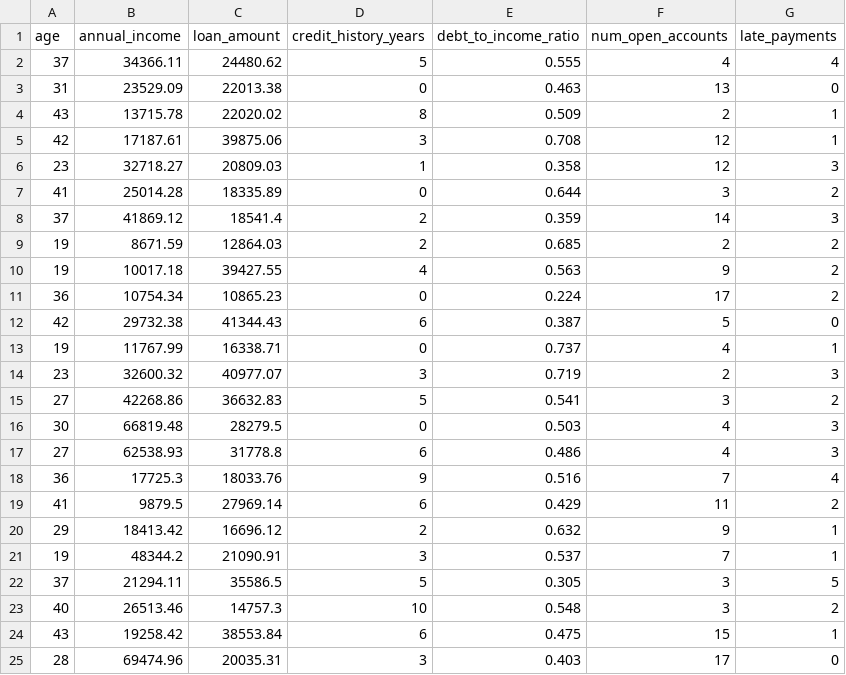
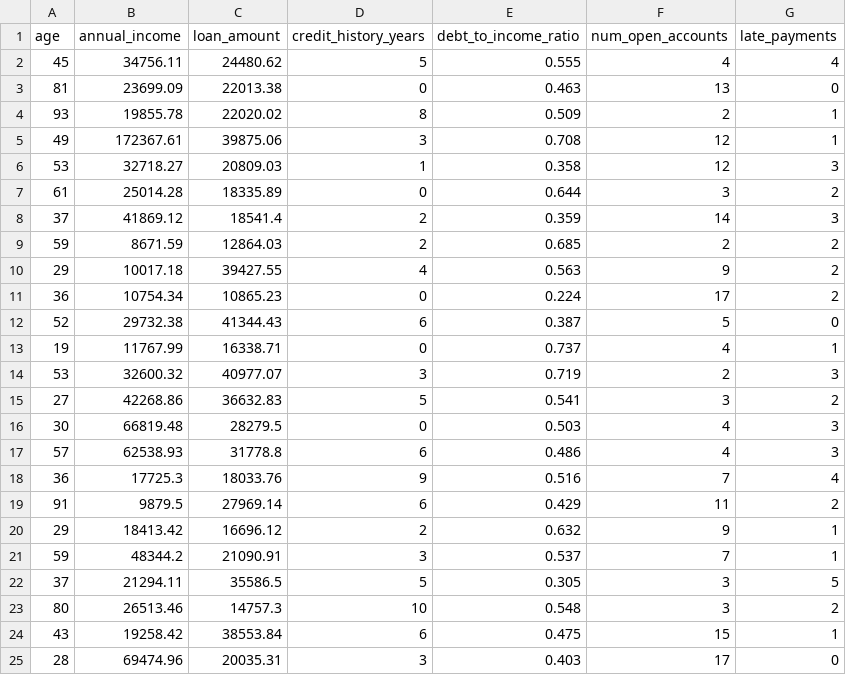
Before and after one commit to nadinewellani/mlops-credit-scoring, a CSV file: data/production_requests.csv, drawn as a sheet; only a part is shown; the diff covers the shown part only.

Commit message:
Update production_requests.csv

```diff
--- a/data/production_requests.csv
+++ b/data/production_requests.csv
@@ -1,24 +1,24 @@
 age,annual_income,loan_amount,credit_history_years,debt_to_income_ratio,num_open_accounts,late_payments
-37,34366.11,24480.62,5,0.555,4,4
-31,23529.09,22013.38,0,0.463,13,0
-43,13715.78,22020.02,8,0.509,2,1
-42,17187.61,39875.06,3,0.708,12,1
-23,32718.27,20809.03,1,0.358,12,3
-41,25014.28,18335.89,0,0.644,3,2
+45,34756.11,24480.62,5,0.555,4,4
+81,23699.09,22013.38,0,0.463,13,0
+93,19855.78,22020.02,8,0.509,2,1
+49,172367.61,39875.06,3,0.708,12,1
+53,32718.27,20809.03,1,0.358,12,3
+61,25014.28,18335.89,0,0.644,3,2
 37,41869.12,18541.4,2,0.359,14,3
-19,8671.59,12864.03,2,0.685,2,2
-19,10017.18,39427.55,4,0.563,9,2
+59,8671.59,12864.03,2,0.685,2,2
+29,10017.18,39427.55,4,0.563,9,2
 36,10754.34,10865.23,0,0.224,17,2
-42,29732.38,41344.43,6,0.387,5,0
+52,29732.38,41344.43,6,0.387,5,0
 19,11767.99,16338.71,0,0.737,4,1
-23,32600.32,40977.07,3,0.719,2,3
+53,32600.32,40977.07,3,0.719,2,3
 27,42268.86,36632.83,5,0.541,3,2
 30,66819.48,28279.5,0,0.503,4,3
-27,62538.93,31778.8,6,0.486,4,3
+57,62538.93,31778.8,6,0.486,4,3
 36,17725.3,18033.76,9,0.516,7,4
-41,9879.5,27969.14,6,0.429,11,2
+91,9879.5,27969.14,6,0.429,11,2
 29,18413.42,16696.12,2,0.632,9,1
-19,48344.2,21090.91,3,0.537,7,1
+59,48344.2,21090.91,3,0.537,7,1
 37,21294.11,35586.5,5,0.305,3,5
-40,26513.46,14757.3,10,0.548,3,2
+80,26513.46,14757.3,10,0.548,3,2
 43,19258.42,38553.84,6,0.475,15,1
```
Also changed, not shown: 5 edited cells elsewhere in this file.
